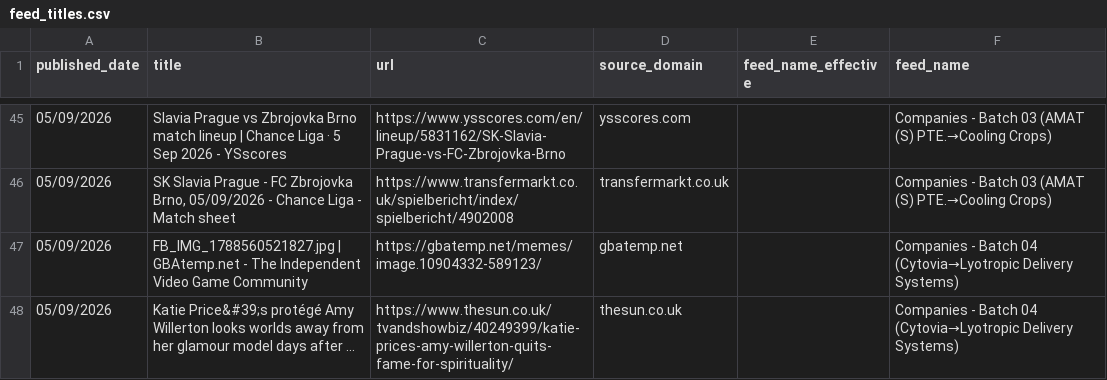
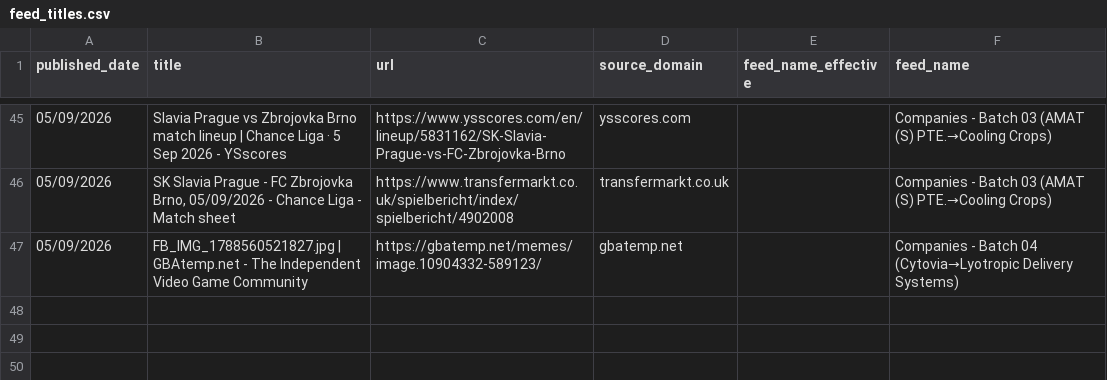
Before and after one commit to elyashivzangen/yissum-science, a CSV file: data_new_updater/feed_titles.csv, drawn as a sheet; only a part is shown, gaps mark what is left out.

```diff
--- a/data_new_updater/feed_titles.csv
+++ b/data_new_updater/feed_titles.csv
@@ -47,2 +47 @@ published_date,title,url,source_domain,feed_name_effective,feed_name
 05/09/2026,FB_IMG_1788560521827.jpg | GBAtemp.net - The Independent Video Game Community,https://gbatemp.net/memes/image.10904332-589123/,gbatemp.net,,Companies - Batch 04 (Cytovia→Lyotropic Delivery Systems)
-05/09/2026,Katie Price&#39;s protégé Amy Willerton looks worlds away from her glamour model days after ...,https://www.thesun.co.uk/tvandshowbiz/40249399/katie-prices-amy-willerton-quits-fame-for-spirituality/,thesun.co.uk,,Companies - Batch 04 (Cytovia→Lyotropic Delivery Systems)
```
Also changed, not shown: data_new_updater/feed.csv, data_new_updater/feed_compact.csv, 2 other files.
